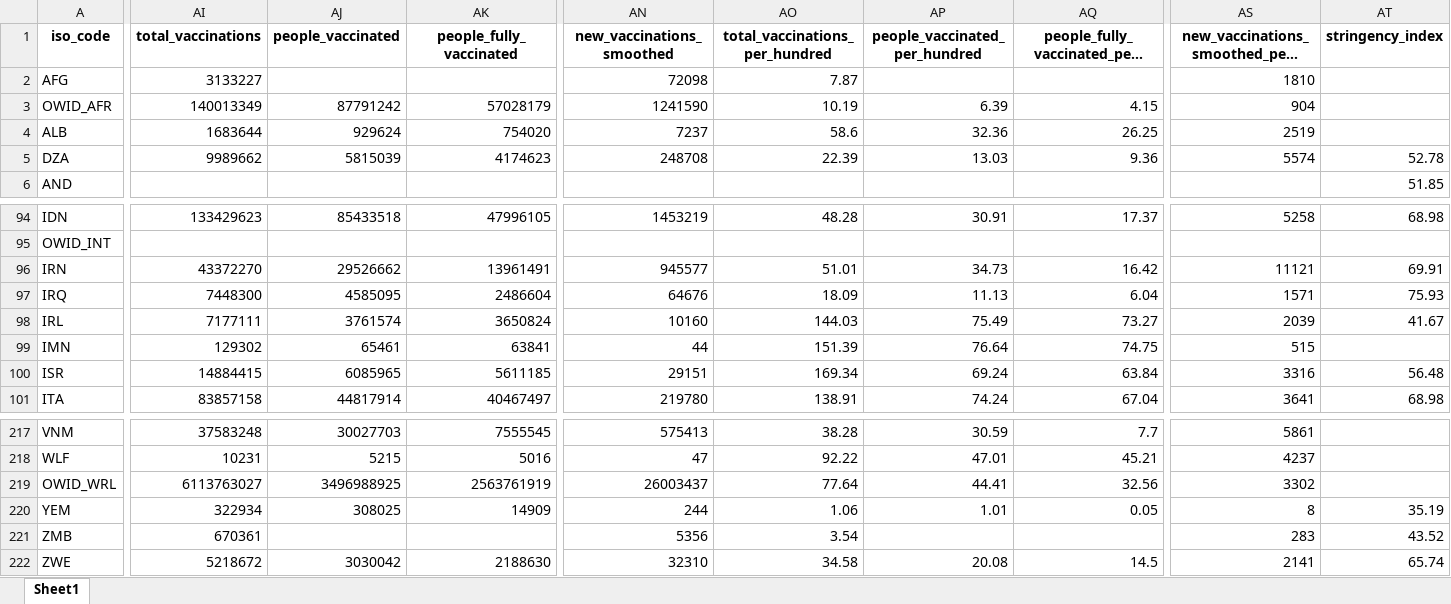
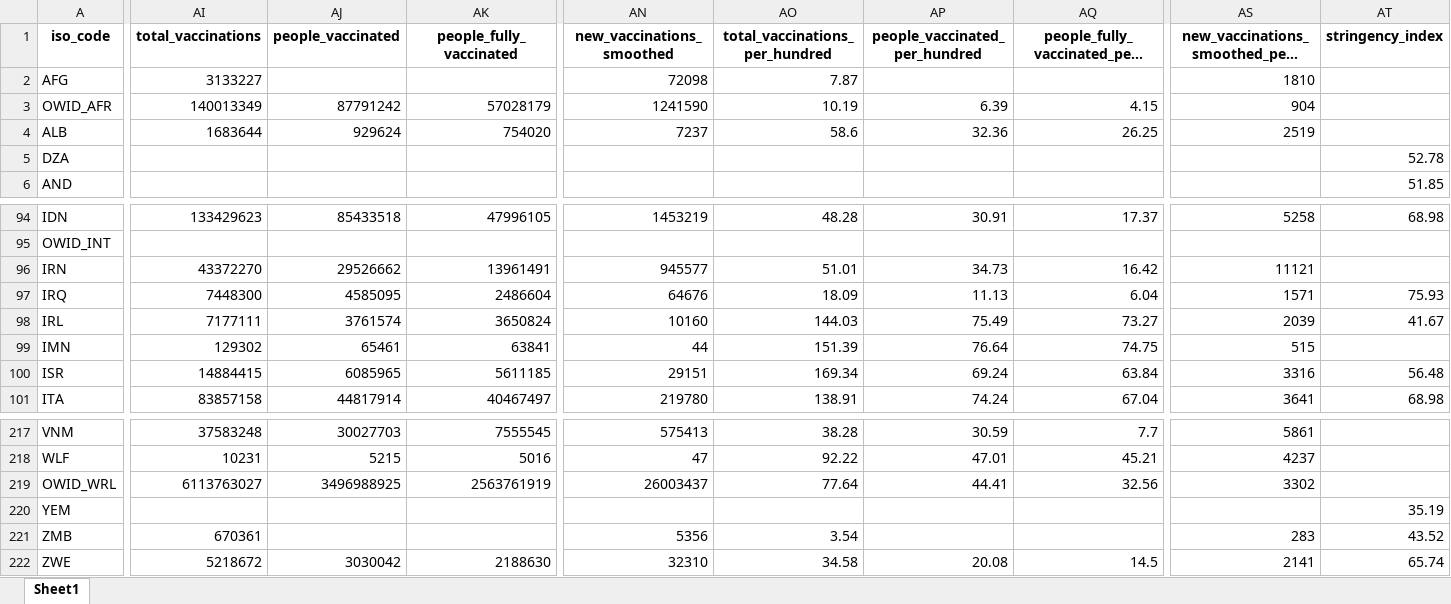
Before and after one commit to upamapsb/Upama, an Excel workbook: public/data/latest/owid-covid-latest.xlsx, sheet Sheet1, drawn as a sheet; only a part is shown, gaps mark what is left out; long unchanged cells end in …; values as stored, in another font and other column widths than the file's, no borders; the diff covers the shown part only; the diff names each change by its address in the sheet, - before the commit and + after, or states it on an @@ line.

```diff
--- a/public/data/latest/owid-covid-latest.xlsx (sheet Sheet1)
+++ b/public/data/latest/owid-covid-latest.xlsx (sheet Sheet1)
-AI5 (total_vaccinations): 9989662
+AI5 (total_vaccinations): (empty)
-AJ5 (people_vaccinated): 5815039
+AJ5 (people_vaccinated): (empty)
-AK5 (people_fully_vaccinated): 4174623
+AK5 (people_fully_vaccinated): (empty)
-AN5 (new_vaccinations_smoothed): 248708
+AN5 (new_vaccinations_smoothed): (empty)
-AO5 (total_vaccinations_per_hundred): 22.39
+AO5 (total_vaccinations_per_hundred): (empty)
-AP5 (people_vaccinated_per_hundred): 13.03
+AP5 (people_vaccinated_per_hundred): (empty)
-AQ5: 9.36
+AQ5: (empty)
-AS5: 5574
+AS5: (empty)
-AT96 (stringency_index): 69.91
+AT96 (stringency_index): (empty)
-AI220 (total_vaccinations): 322934
+AI220 (total_vaccinations): (empty)
-AJ220 (people_vaccinated): 308025
+AJ220 (people_vaccinated): (empty)
-AK220 (people_fully_vaccinated): 14909
+AK220 (people_fully_vaccinated): (empty)
-AN220 (new_vaccinations_smoothed): 244
+AN220 (new_vaccinations_smoothed): (empty)
-AO220 (total_vaccinations_per_hundred): 1.06
+AO220 (total_vaccinations_per_hundred): (empty)
-AP220 (people_vaccinated_per_hundred): 1.01
+AP220 (people_vaccinated_per_hundred): (empty)
-AQ220: 0.05
+AQ220: (empty)
-AS220: 8
+AS220: (empty)
```
Also changed, not shown: 38 edited cells elsewhere in this sheet, 22 other files.
